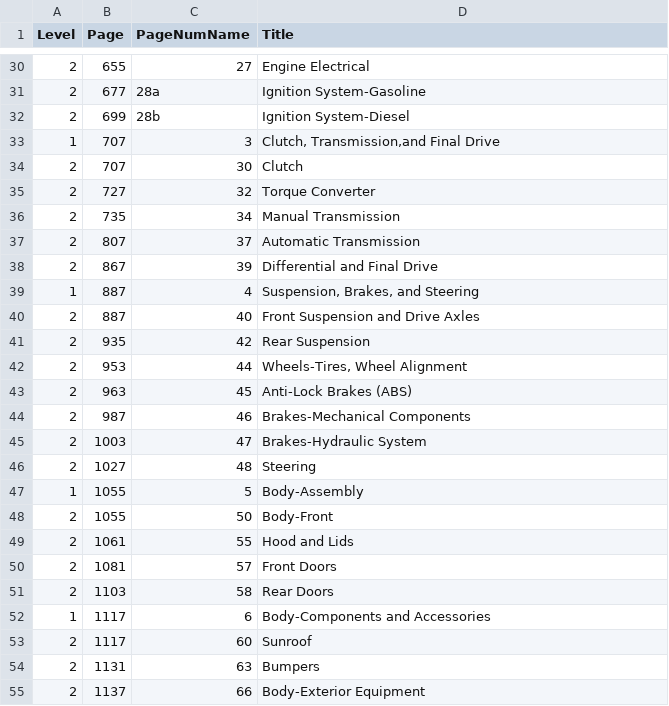
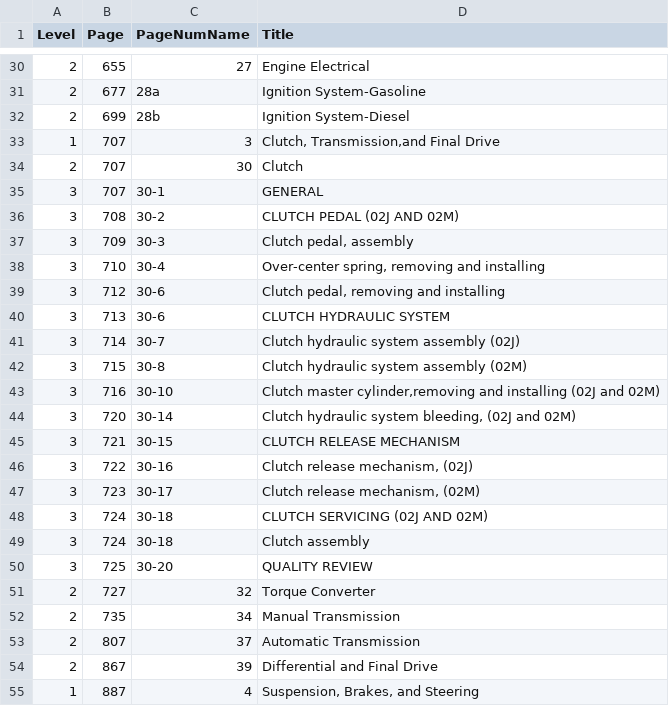
Before and after one commit to onetalltree/bentley-mark-iv-service-manual-bookmarks, a CSV file: bookmark_definitions.csv, drawn as a sheet; only a part is shown, gaps mark what is left out; the shorter side is filled out with more unchanged rows; the diff names each change by its address in the sheet, - before the commit and + after, or states it on an @@ line.

Commit message:
Add subsections for 30-Clutch

```diff
--- a/bookmark_definitions.csv
+++ b/bookmark_definitions.csv
+row 35: 3 | 707 | 30-1 | GENERAL
+row 36: 3 | 708 | 30-2 | CLUTCH PEDAL (02J AND 02M)
+row 37: 3 | 709 | 30-3 | Clutch pedal, assembly
+row 38: 3 | 710 | 30-4 | Over-center spring, removing and installing
+row 39: 3 | 712 | 30-6 | Clutch pedal, removing and installing
+row 40: 3 | 713 | 30-6 | CLUTCH HYDRAULIC SYSTEM
+row 41: 3 | 714 | 30-7 | Clutch hydraulic system assembly (02J)
+row 42: 3 | 715 | 30-8 | Clutch hydraulic system assembly (02M)
+row 43: 3 | 716 | 30-10 | Clutch master cylinder,removing and installing (02J and 02M)
+row 44: 3 | 720 | 30-14 | Clutch hydraulic system bleeding, (02J and 02M)
+row 45: 3 | 721 | 30-15 | CLUTCH RELEASE MECHANISM
+row 46: 3 | 722 | 30-16 | Clutch release mechanism, (02J)
+row 47: 3 | 723 | 30-17 | Clutch release mechanism, (02M)
+row 48: 3 | 724 | 30-18 | CLUTCH SERVICING (02J AND 02M)
+row 49: 3 | 724 | 30-18 | Clutch assembly
+row 50: 3 | 725 | 30-20 | QUALITY REVIEW
```
Also changed, not shown: 1 other file.
